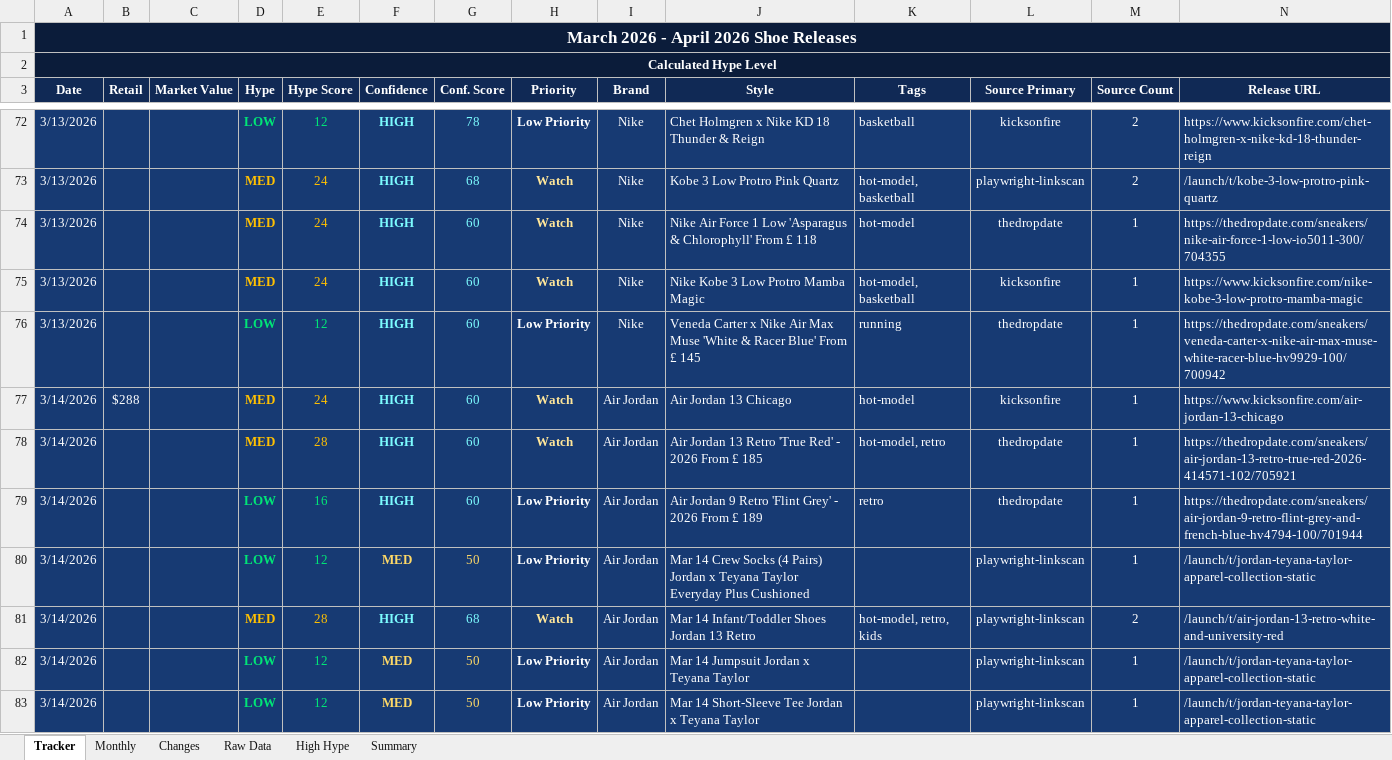
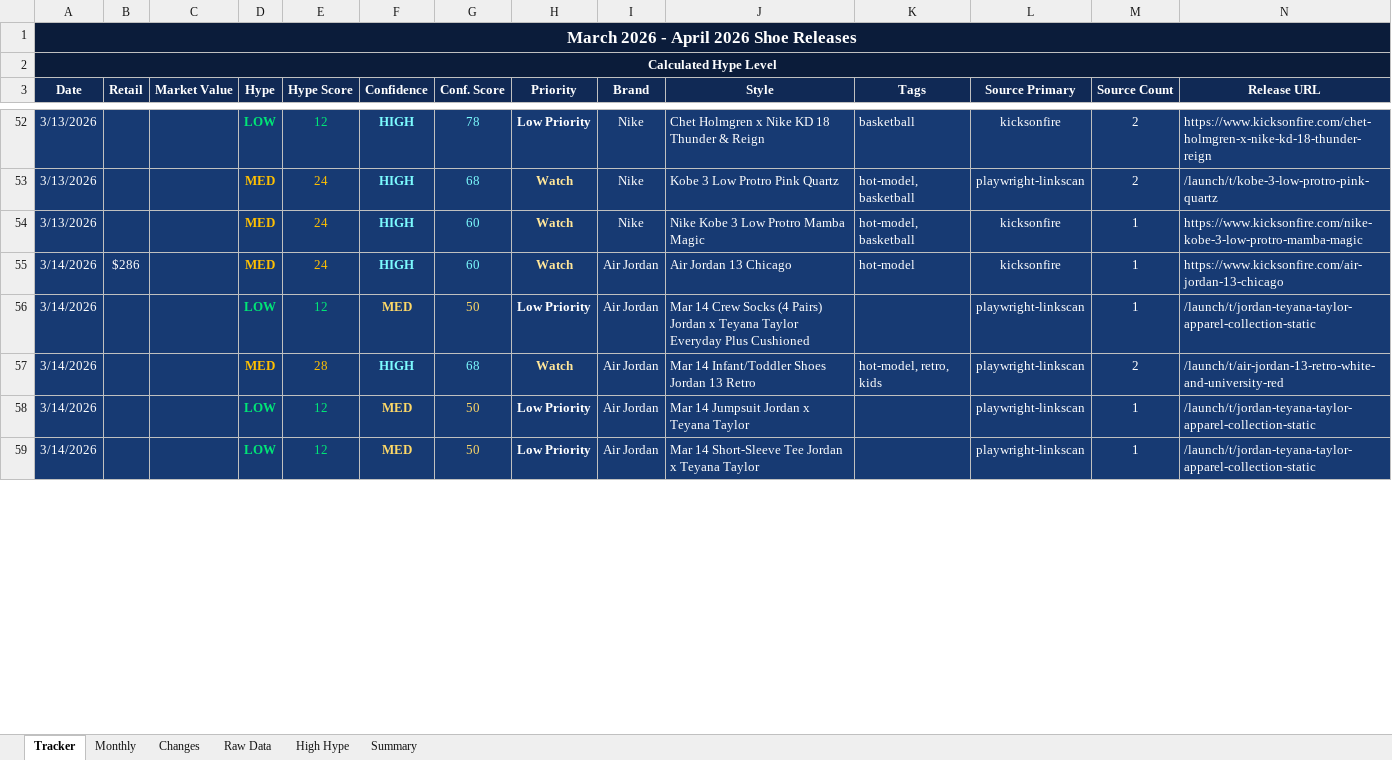
Before and after one commit to lordnader2002-sudo/Sneaker_Release_Tracker, an Excel workbook: output/monthly_tracker.xlsx, sheet Tracker, drawn as a sheet; only a part is shown, gaps mark what is left out; values as stored, in another font and other column widths than the file's, no borders; removed rows and columns are numbered as before the commit, all else as after; rows hold the shown columns only; the diff covers the shown part only; the diff names each change by its address in the sheet, - before the commit and + after, or states it on an @@ line.

```diff
--- a/output/monthly_tracker.xlsx (sheet Tracker)
+++ b/output/monthly_tracker.xlsx (sheet Tracker)
-row 74: 3/13/2026 |  |  | MED | 24 | HIGH | 60 | Watch | Nike | Nike Air Force 1 Low 'Asparagus & Chlorophyll' From £ 118 | hot-model | thedropdate | 1 | https://thedropdate.com/sneakers/nike-air-force-1-low-io5011-300/704355
-row 76: 3/13/2026 |  |  | LOW | 12 | HIGH | 60 | Low Priority | Nike | Veneda Carter x Nike Air Max Muse 'White & Racer Blue' From £ 145 | running | thedropdate | 1 | https://thedropdate.com/sneakers/veneda-carter-x-nike-air-max-muse-white-racer-blue-hv9929-100/700942
-B55 (Retail): $288
+B55 (Retail): $286
-row 78: 3/14/2026 |  |  | MED | 28 | HIGH | 60 | Watch | Air Jordan | Air Jordan 13 Retro 'True Red' - 2026 From £ 185 | hot-model, retro | thedropdate | 1 | https://thedropdate.com/sneakers/air-jordan-13-retro-true-red-2026-414571-102/705921
-row 79: 3/14/2026 |  |  | LOW | 16 | HIGH | 60 | Low Priority | Air Jordan | Air Jordan 9 Retro 'Flint Grey' - 2026 From £ 189 | retro | thedropdate | 1 | https://thedropdate.com/sneakers/air-jordan-9-retro-flint-grey-and-french-blue-hv4794-100/701944
```
Also changed, not shown: 36 removed rows, 10 edited cells and cell formats elsewhere in this sheet, sheet Changes, sheet Raw Data, sheet Monthly, sheet Summary, sheet High Hype, output/weekly_tracker.xlsx, 6 other files.
